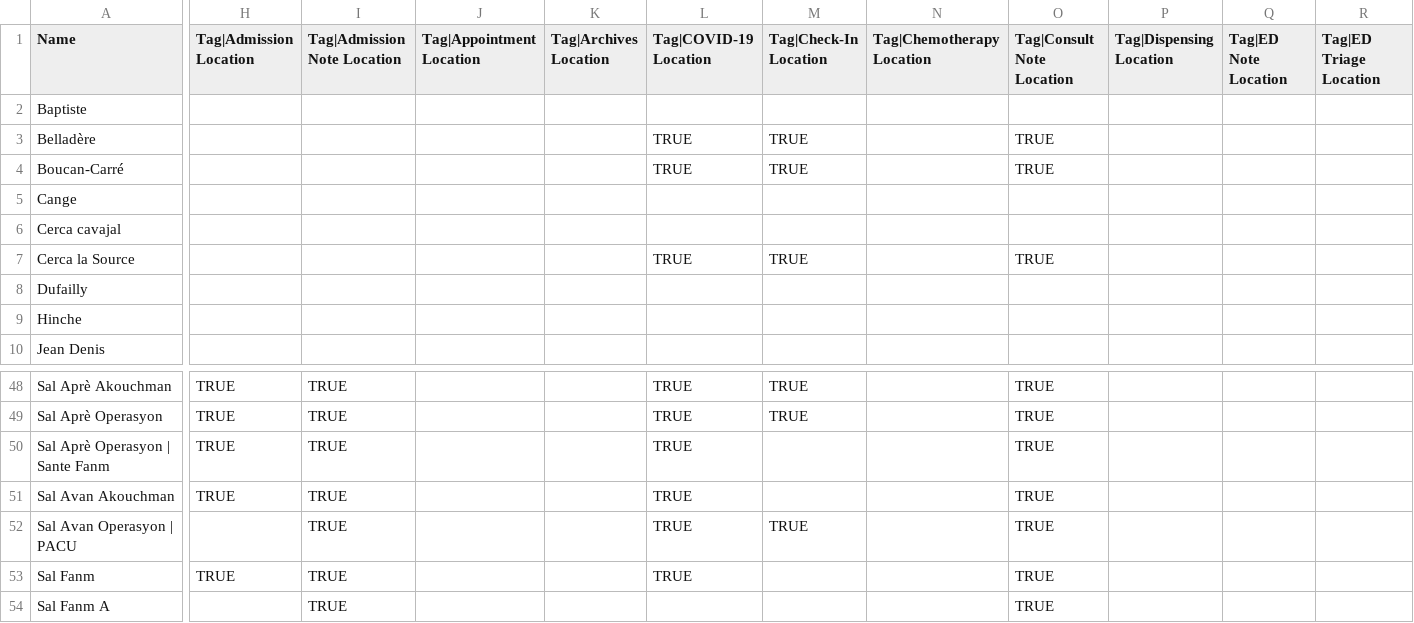
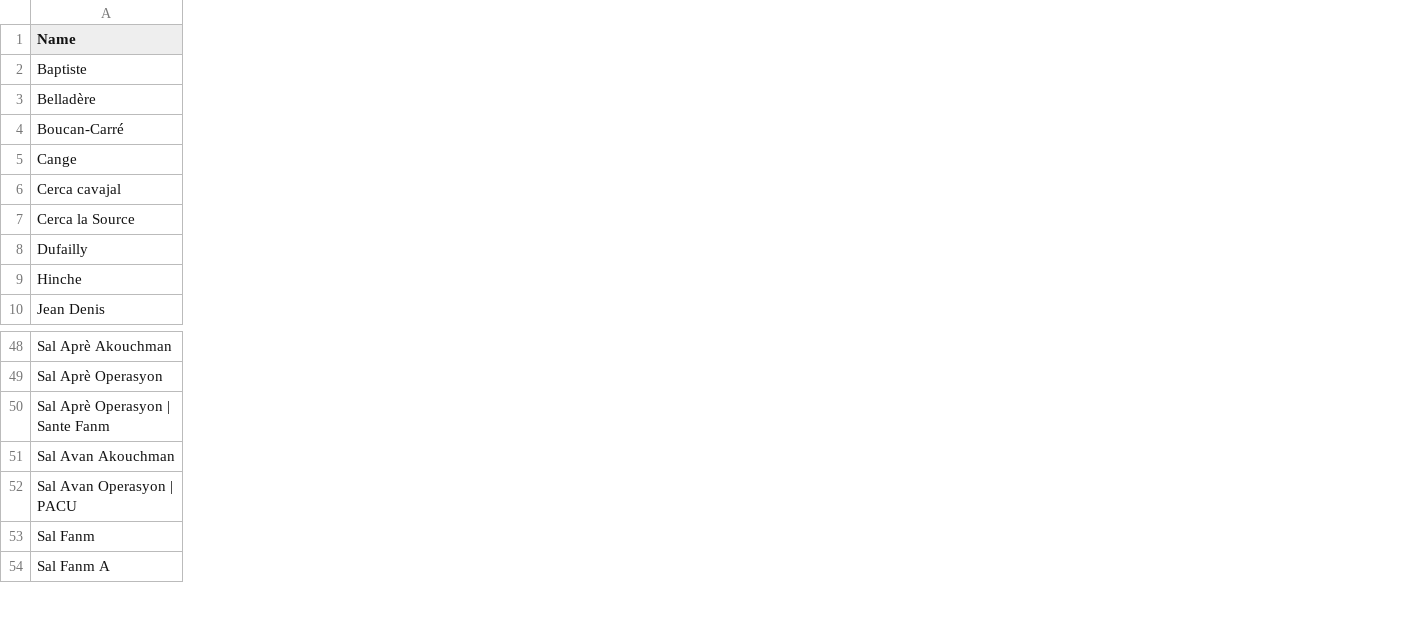
Before and after one commit to andycotton/openmrs-config-zl, a CSV file: configuration/locations/locations.csv, drawn as a sheet; only a part is shown, gaps mark what is left out; the diff covers the shown part only; the diff names each change by its address in the sheet, - before the commit and + after, or states it on an @@ line.

Commit message:
UHM-5770: Refactor location tag configuration out of Iniz setup and i… (#114)
* UHM-5770: Refactor location tag configuration out of Iniz setup and into PIH Config

* fix typo

* set consistent payment amounts across all Haiti site

* remove hait-only liquibase changeset

```diff
--- a/configuration/locations/locations.csv
+++ b/configuration/locations/locations.csv
-column H (Tag|Admission Location), rows 48-53: TRUE | TRUE | TRUE | TRUE |  | TRUE
-column I (Tag|Admission Note Location), rows 48-54: all TRUE
-column J (Tag|Appointment Location), empty
-column K (Tag|Archives Location), empty
-column L (Tag|COVID-19 Location), rows 3-7: TRUE | TRUE |  |  | TRUE; rows 48-53: all TRUE
-column M (Tag|Check-In Location), rows 3-7: TRUE | TRUE |  |  | TRUE; rows 48-52: TRUE | TRUE |  |  | TRUE
-column N (Tag|Chemotherapy Location), empty
-column O (Tag|Consult Note Location), rows 3-7: TRUE | TRUE |  |  | TRUE; rows 48-54: all TRUE
-column P (Tag|Dispensing Location), empty
-column Q (Tag|ED Note Location), empty
-column R (Tag|ED Triage Location), empty
```
Also changed, not shown: 21 removed columns and 1 edited cell elsewhere in this file, 20 other files.
